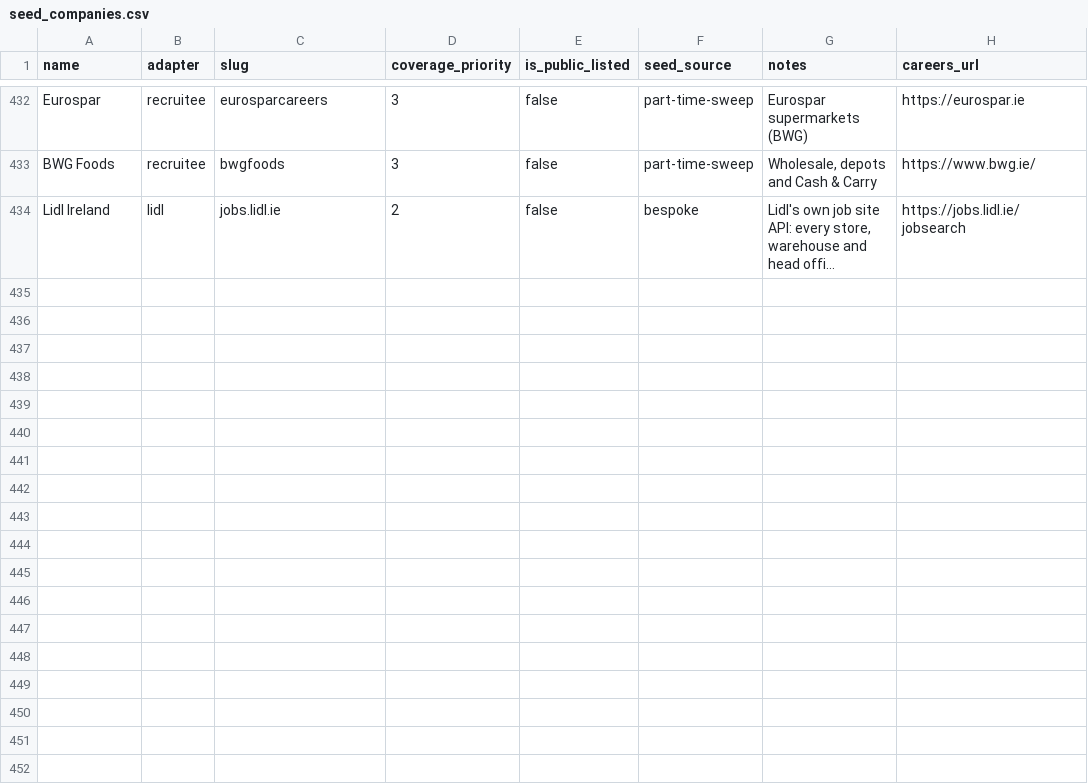
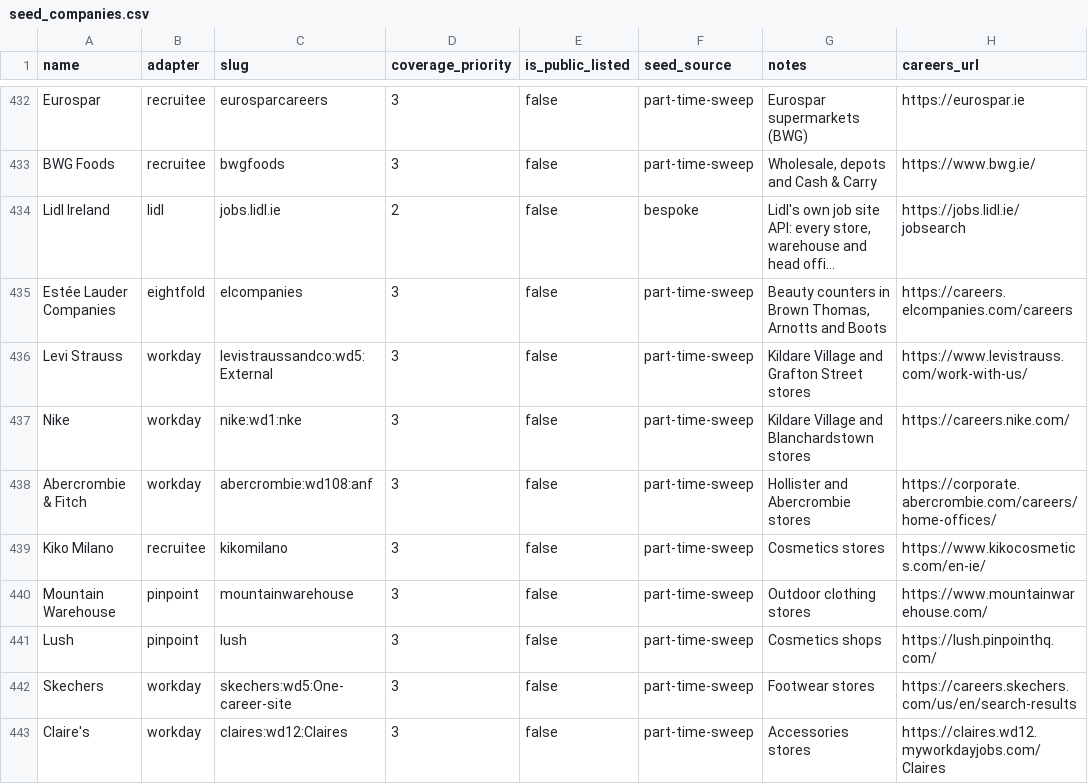
Before and after one commit to ag2502/Job-Finder-for-Ireland, a CSV file: data/seed_companies.csv, drawn as a sheet; only a part is shown, gaps mark what is left out; long unchanged cells end in …; the diff names each change by its address in the sheet, - before the commit and + after, or states it on an @@ line.

Commit message:
2026-10-09 12:49 - Add fashion and beauty retailers' boards
Nine retailers with Irish shop-floor roles, each board read with its
adapter and filtered to Ireland: Estee Lauder's counters (47, mostly
Beauty Advisors on part-time hours), Levi's (18), Nike (6), Abercrombie
& Fitch and Hollister (6), Kiko Milano (6), Mountain Warehouse (5), Lush
(3), Skechers (3) and Claire's (1).

```diff
--- a/data/seed_companies.csv
+++ b/data/seed_companies.csv
+row 435: Estée Lauder Companies | eightfold | elcompanies | 3 | false | part-time-sweep | Beauty counters in Brown Thomas, Arnotts and Boots | https://careers.elcompanies.com/careers
+row 436: Levi Strauss | workday | levistraussandco:wd5:External | 3 | false | part-time-sweep | Kildare Village and Grafton Street stores | https://www.levistrauss.com/work-with-us/
+row 437: Nike | workday | nike:wd1:nke | 3 | false | part-time-sweep | Kildare Village and Blanchardstown stores | https://careers.nike.com/
+row 438: Abercrombie & Fitch | workday | abercrombie:wd108:anf | 3 | false | part-time-sweep | Hollister and Abercrombie stores | https://corporate.abercrombie.com/careers/home-offices/
+row 439: Kiko Milano | recruitee | kikomilano | 3 | false | part-time-sweep | Cosmetics stores | https://www.kikocosmetics.com/en-ie/
+row 440: Mountain Warehouse | pinpoint | mountainwarehouse | 3 | false | part-time-sweep | Outdoor clothing stores | https://www.mountainwarehouse.com/
+row 441: Lush | pinpoint | lush | 3 | false | part-time-sweep | Cosmetics shops | https://lush.pinpointhq.com/
+row 442: Skechers | workday | skechers:wd5:One-career-site | 3 | false | part-time-sweep | Footwear stores | https://careers.skechers.com/us/en/search-results
+row 443: Claire's | workday | claires:wd12:Claires | 3 | false | part-time-sweep | Accessories stores | https://claires.wd12.myworkdayjobs.com/Claires
```
